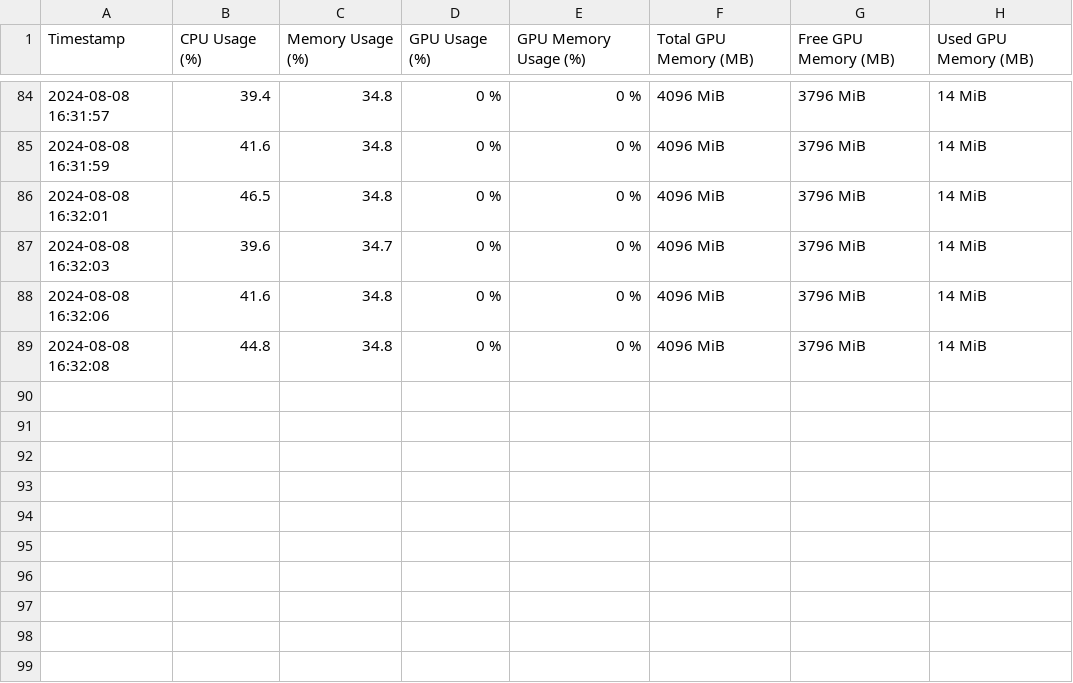
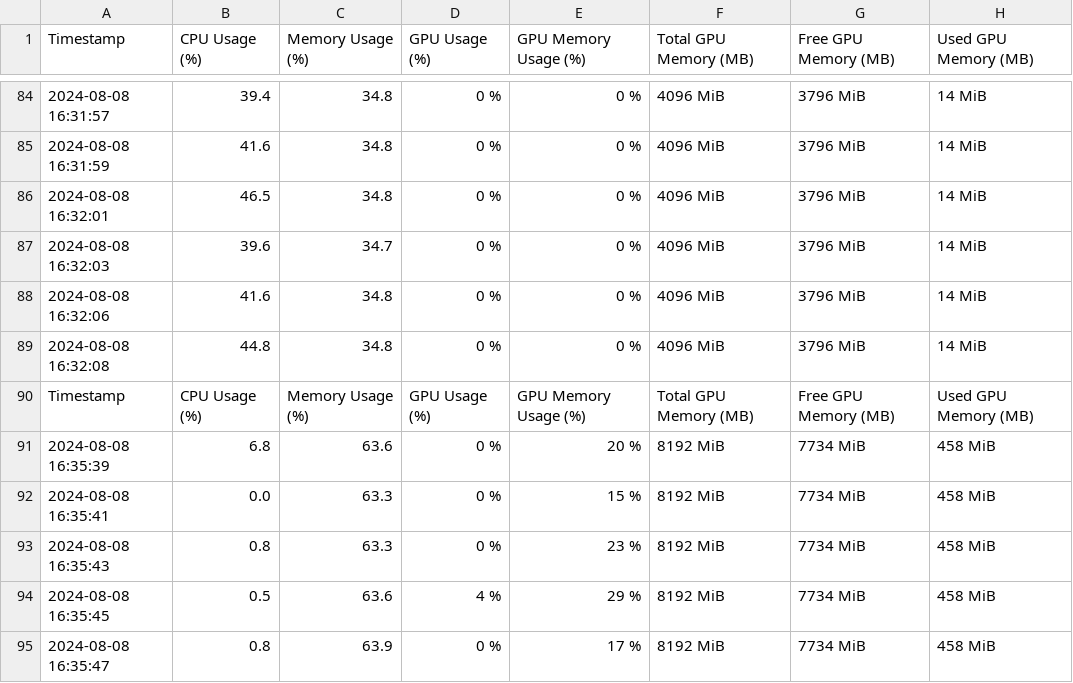
Before and after one commit to tomqiluo/CMU-OSHKOSH-Ambarella-Autoware-Assessment-Project, a CSV file: system_performance_log.csv, drawn as a sheet; only a part is shown, gaps mark what is left out; the diff names each change by its address in the sheet, - before the commit and + after, or states it on an @@ line.

```diff
--- a/system_performance_log.csv
+++ b/system_performance_log.csv
+row 90: Timestamp | CPU Usage (%) | Memory Usage (%) | GPU Usage (%) | GPU Memory Usage (%) | Total GPU Memory (MB) | Free GPU Memory (MB) | Used GPU Memory (MB)
+row 91: 2024-08-08 16:35:39 | 6.8 | 63.6 | 0 % | 20 % | 8192 MiB | 7734 MiB | 458 MiB
+row 92: 2024-08-08 16:35:41 | 0.0 | 63.3 | 0 % | 15 % | 8192 MiB | 7734 MiB | 458 MiB
+row 93: 2024-08-08 16:35:43 | 0.8 | 63.3 | 0 % | 23 % | 8192 MiB | 7734 MiB | 458 MiB
+row 94: 2024-08-08 16:35:45 | 0.5 | 63.6 | 4 % | 29 % | 8192 MiB | 7734 MiB | 458 MiB
+row 95: 2024-08-08 16:35:47 | 0.8 | 63.9 | 0 % | 17 % | 8192 MiB | 7734 MiB | 458 MiB
```
Also changed, not shown: 3 other files.
